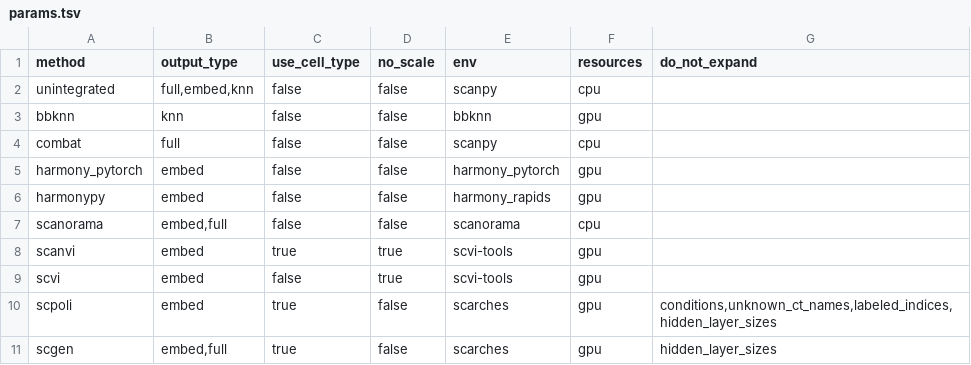
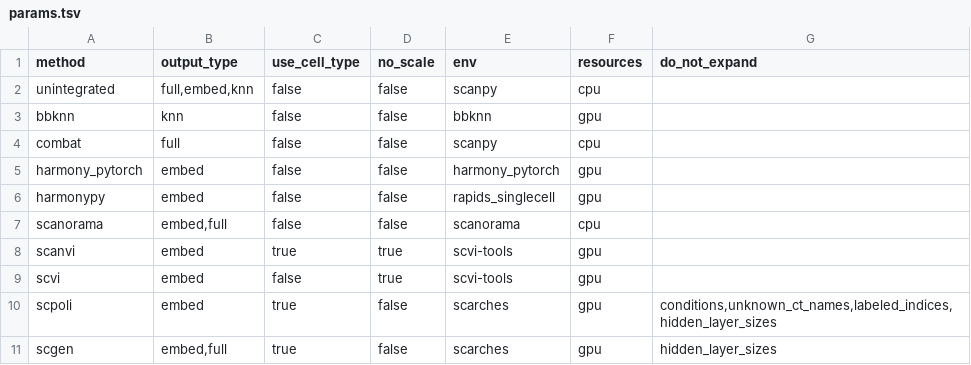
Before and after one commit to HCA-integration/sc-atlasing-toolbox, a TSV file: workflow/integration/params.tsv, drawn as a sheet.

Commit message:
Minor fixes (#189)
* use rapids_singlecell environment for harmony

* don't save varm for unintegrated to avoid reading errors later on

* subset to only columns relevant for metrics

* collect all metric merge and plotting rules in a rule group

* subset cells for faster plotting when dataset has more than 1M cells

* adjust point size

```diff
--- a/workflow/integration/params.tsv
+++ b/workflow/integration/params.tsv
@@ -5,3 +5,3 @@ combat	full	false	false	scanpy	cpu
 harmony_pytorch	embed	false	false	harmony_pytorch	gpu	
-harmonypy	embed	false	false	harmony_rapids	gpu	
+harmonypy	embed	false	false	rapids_singlecell	gpu	
 scanorama	embed,full	false	false	scanorama	cpu	
```
Also changed, not shown: 7 other files.
